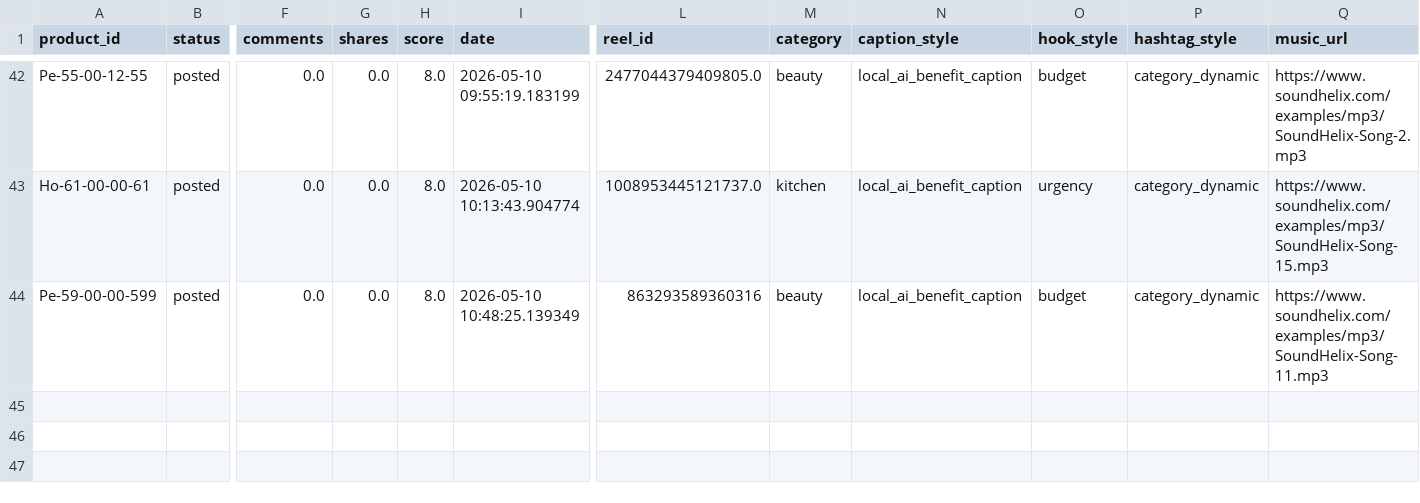
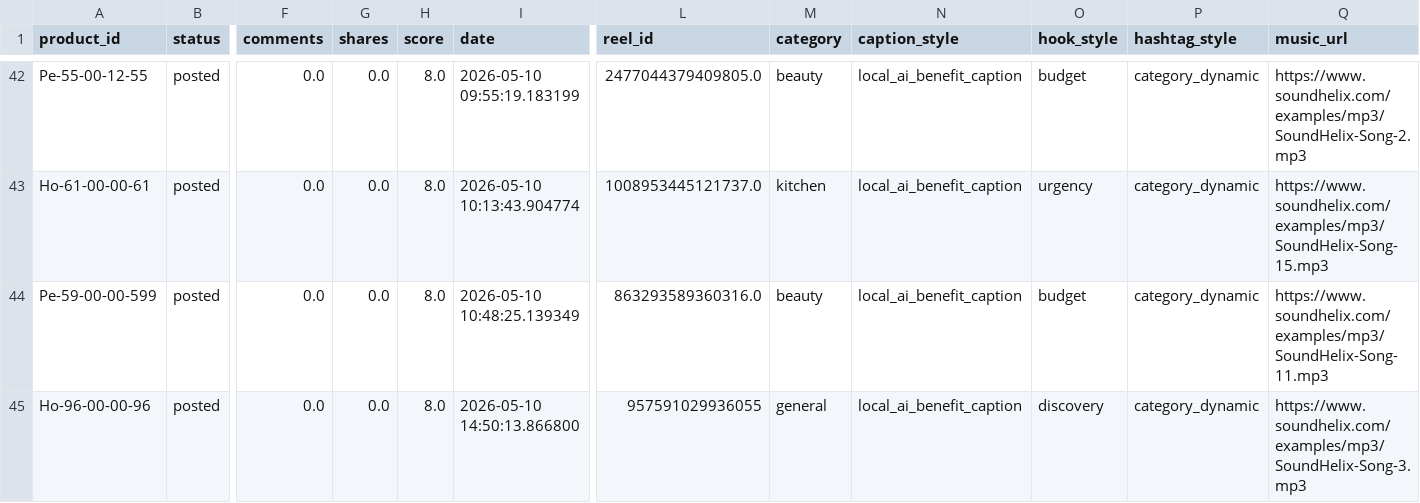
Before and after one commit to ishyishy87/AutoPostNooraxoV2, a CSV file: memory.csv, drawn as a sheet; only a part is shown, gaps mark what is left out; rows hold the shown columns only; the diff names each change by its address in the sheet, - before the commit and + after, or states it on an @@ line.

```diff
--- a/memory.csv
+++ b/memory.csv
-L44 (reel_id): 863293589360316
+L44 (reel_id): 863293589360316.0
+row 45: Ho-96-00-00-96 | posted | 0.0 | 0.0 | 8.0 | 2026-05-10 14:50:13.866800 | 957591029936055 | general | local_ai_benefit_caption | discovery | category_dynamic | https://www.soundhelix.com/examples/mp3/SoundHelix-Song-3.mp3
```
Also changed, not shown: 1 other file.
